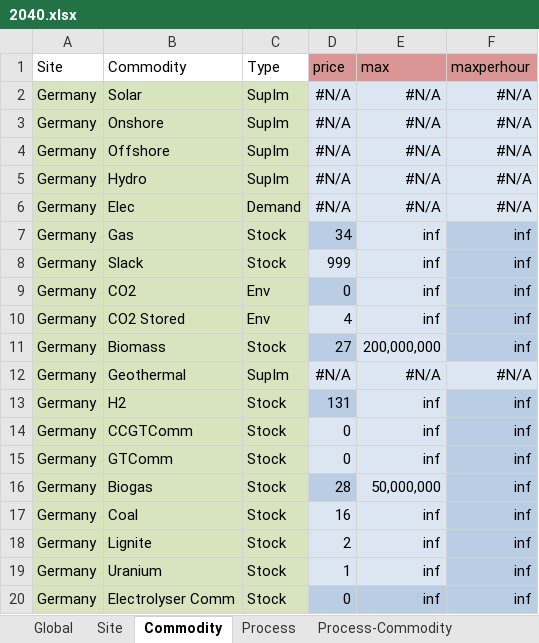
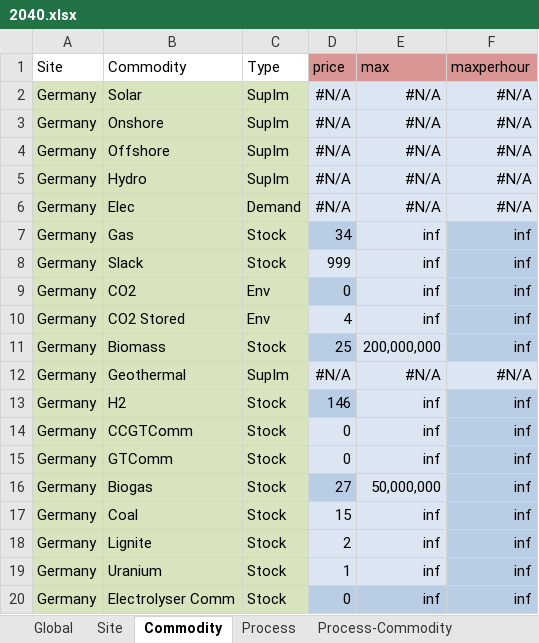
Before and after one commit to tum-ens/urbs, an Excel workbook: Input/Intertemporal-Germany/2040.xlsx, sheet Commodity, drawn as a sheet; values as stored, in another font and other column widths than the file's, no borders; conditional formats not drawn; the diff names each change by its address in the sheet, - before the commit and + after, or states it on an @@ line.

```diff
--- a/Input/Intertemporal-Germany/2040.xlsx (sheet Commodity)
+++ b/Input/Intertemporal-Germany/2040.xlsx (sheet Commodity)
-D11 (price): 27
+D11 (price): 25
-D13 (price): 131
+D13 (price): 146
-D16 (price): 28
+D16 (price): 27
-D17 (price): 16
+D17 (price): 15
```
Also changed, not shown: sheet Process, sheet Process-Commodity, sheet Storage, Input/Intertemporal-Germany/2020.xlsx, 4 other files.
